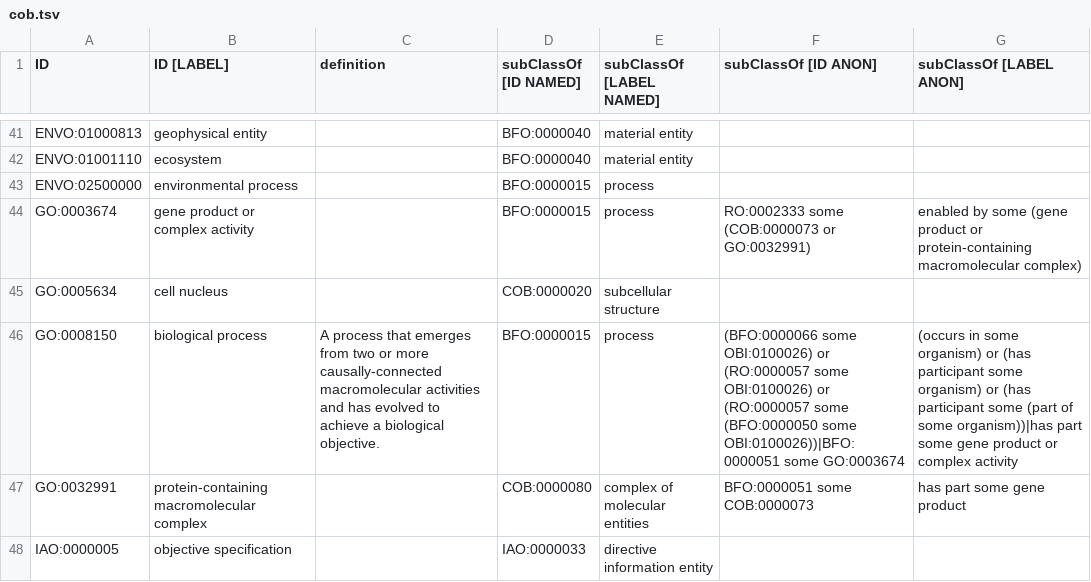
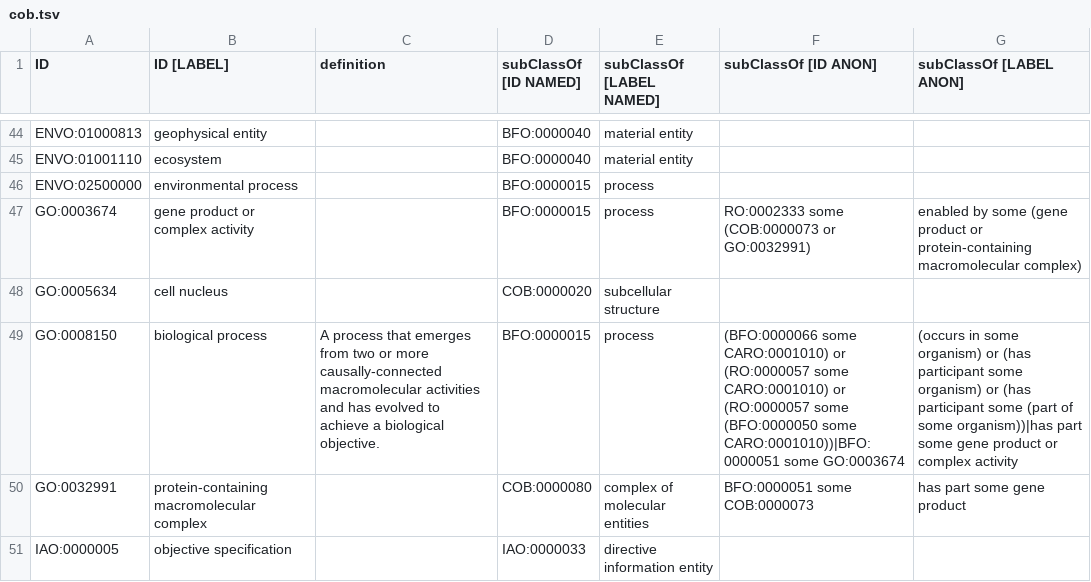
Before and after one commit to OBOFoundry/COB, a TSV file: cob.tsv, drawn as a sheet; only a part is shown, gaps mark what is left out; the diff covers the shown part only.

```diff
--- a/cob.tsv
+++ b/cob.tsv
@@ -45,3 +48,3 @@ GO:0003674	gene product or complex activity		BFO:0000015	process	RO:0002333 some
 GO:0005634	cell nucleus		COB:0000020	subcellular structure		
-GO:0008150	biological process	A process that emerges from two or more causally-connected macromolecular activities and has evolved to achieve a biological objective.	BFO:0000015	process	(BFO:0000066 some OBI:0100026) or (RO:0000057 some OBI:0100026) or (RO:0000057 some (BFO:0000050 some OBI:0100026))|BFO:0000051 some GO:0003674	(occurs in some organism) or (has participant some organism) or (has participant some (part of some organism))|has part some gene product or complex activity
+GO:0008150	biological process	A process that emerges from two or more causally-connected macromolecular activities and has evolved to achieve a biological objective.	BFO:0000015	process	(BFO:0000066 some CARO:0001010) or (RO:0000057 some CARO:0001010) or (RO:0000057 some (BFO:0000050 some CARO:0001010))|BFO:0000051 some GO:0003674	(occurs in some organism) or (has participant some organism) or (has participant some (part of some organism))|has part some gene product or complex activity
 GO:0032991	protein-containing macromolecular complex		COB:0000080	complex of molecular entities	BFO:0000051 some COB:0000073	has part some gene product
```
Also changed, not shown: 3 added rows, 2 removed rows and 5 edited cells elsewhere in this file, 10 other files.
